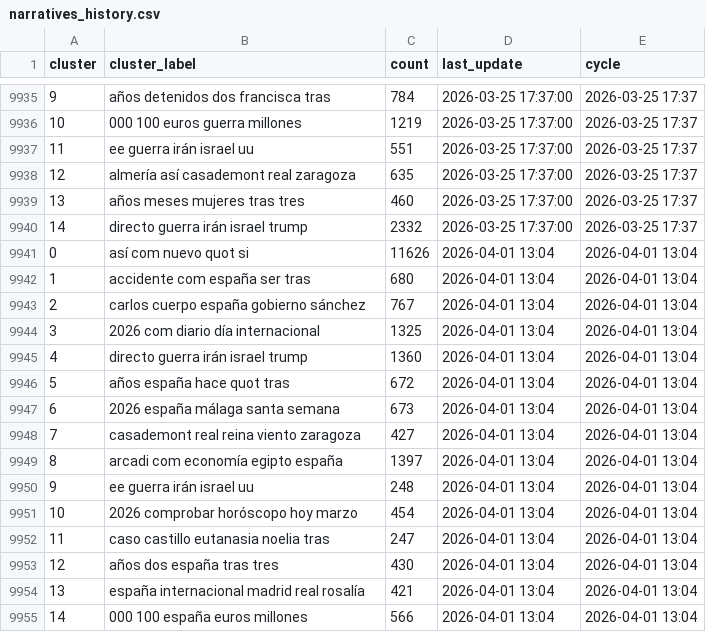
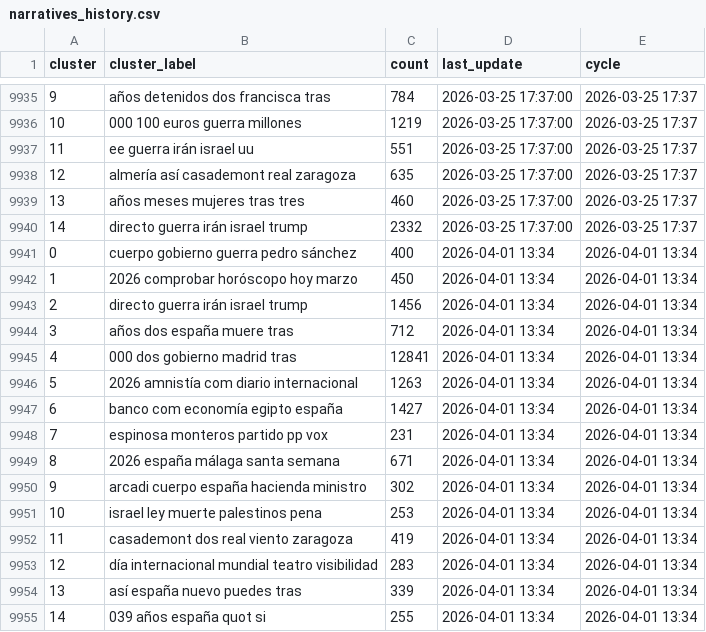
Before and after one commit to mcasrom/narrative-radar, a CSV file: data/processed/narratives_history.csv, drawn as a sheet; only a part is shown, gaps mark what is left out.

```diff
--- a/data/processed/narratives_history.csv
+++ b/data/processed/narratives_history.csv
@@ -9940,16 +9940,16 @@ cluster,cluster_label,count,last_update,cycle
 14,directo guerra irán israel trump,2332,2026-03-25 17:37:00,2026-03-25 17:37
-0,así com nuevo quot si,11626,2026-04-01 13:04,2026-04-01 13:04
-1,accidente com españa ser tras,680,2026-04-01 13:04,2026-04-01 13:04
-2,carlos cuerpo españa gobierno sánchez,767,2026-04-01 13:04,2026-04-01 13:04
-3,2026 com diario día internacional,1325,2026-04-01 13:04,2026-04-01 13:04
-4,directo guerra irán israel trump,1360,2026-04-01 13:04,2026-04-01 13:04
-5,años españa hace quot tras,672,2026-04-01 13:04,2026-04-01 13:04
-6,2026 españa málaga santa semana,673,2026-04-01 13:04,2026-04-01 13:04
-7,casademont real reina viento zaragoza,427,2026-04-01 13:04,2026-04-01 13:04
-8,arcadi com economía egipto españa,1397,2026-04-01 13:04,2026-04-01 13:04
-9,ee guerra irán israel uu,248,2026-04-01 13:04,2026-04-01 13:04
-10,2026 comprobar horóscopo hoy marzo,454,2026-04-01 13:04,2026-04-01 13:04
-11,caso castillo eutanasia noelia tras,247,2026-04-01 13:04,2026-04-01 13:04
-12,años dos españa tras tres,430,2026-04-01 13:04,2026-04-01 13:04
-13,españa internacional madrid real rosalía,421,2026-04-01 13:04,2026-04-01 13:04
-14,000 100 españa euros millones,566,2026-04-01 13:04,2026-04-01 13:04
+0,cuerpo gobierno guerra pedro sánchez,400,2026-04-01 13:34,2026-04-01 13:34
+1,2026 comprobar horóscopo hoy marzo,450,2026-04-01 13:34,2026-04-01 13:34
+2,directo guerra irán israel trump,1456,2026-04-01 13:34,2026-04-01 13:34
+3,años dos españa muere tras,712,2026-04-01 13:34,2026-04-01 13:34
+4,000 dos gobierno madrid tras,12841,2026-04-01 13:34,2026-04-01 13:34
+5,2026 amnistía com diario internacional,1263,2026-04-01 13:34,2026-04-01 13:34
+6,banco com economía egipto españa,1427,2026-04-01 13:34,2026-04-01 13:34
+7,espinosa monteros partido pp vox,231,2026-04-01 13:34,2026-04-01 13:34
+8,2026 españa málaga santa semana,671,2026-04-01 13:34,2026-04-01 13:34
+9,arcadi cuerpo españa hacienda ministro,302,2026-04-01 13:34,2026-04-01 13:34
+10,israel ley muerte palestinos pena,253,2026-04-01 13:34,2026-04-01 13:34
+11,casademont dos real viento zaragoza,419,2026-04-01 13:34,2026-04-01 13:34
+12,día internacional mundial teatro visibilidad,283,2026-04-01 13:34,2026-04-01 13:34
+13,así españa nuevo puedes tras,339,2026-04-01 13:34,2026-04-01 13:34
+14,039 años españa quot si,255,2026-04-01 13:34,2026-04-01 13:34
```
Also changed, not shown: data/processed/agenda_score.csv, data/processed/coordination_history.csv, 24 other files.
